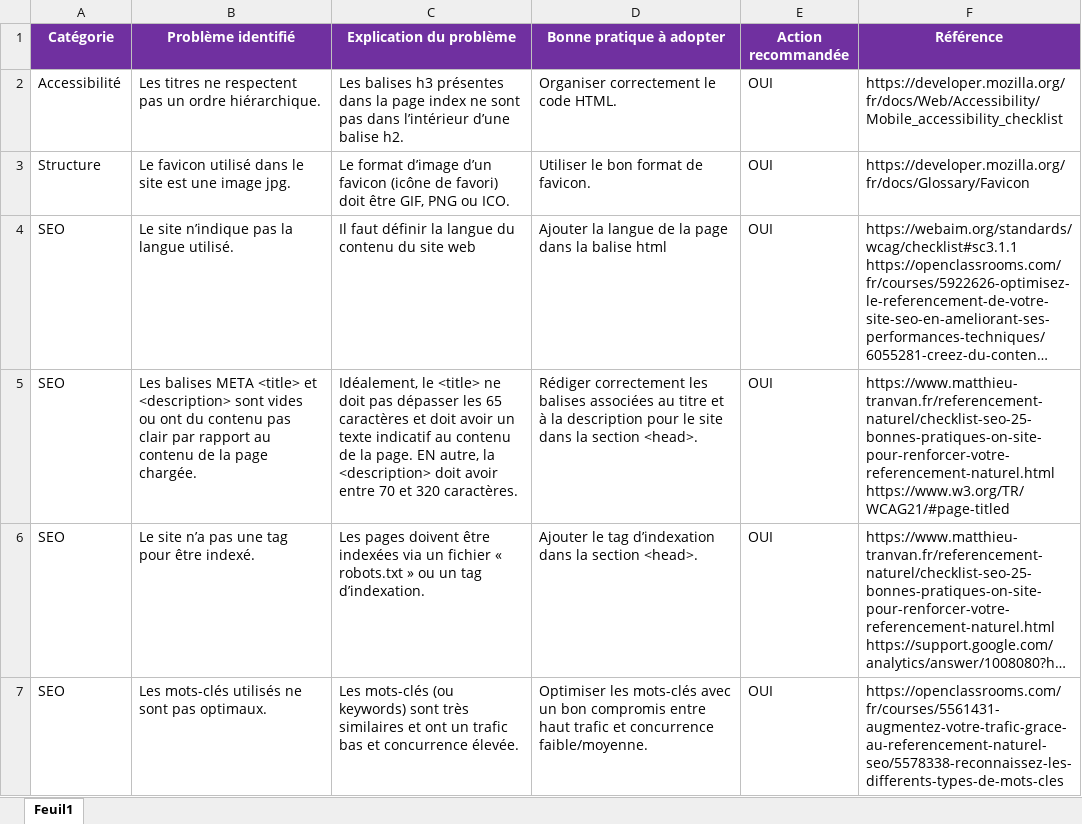
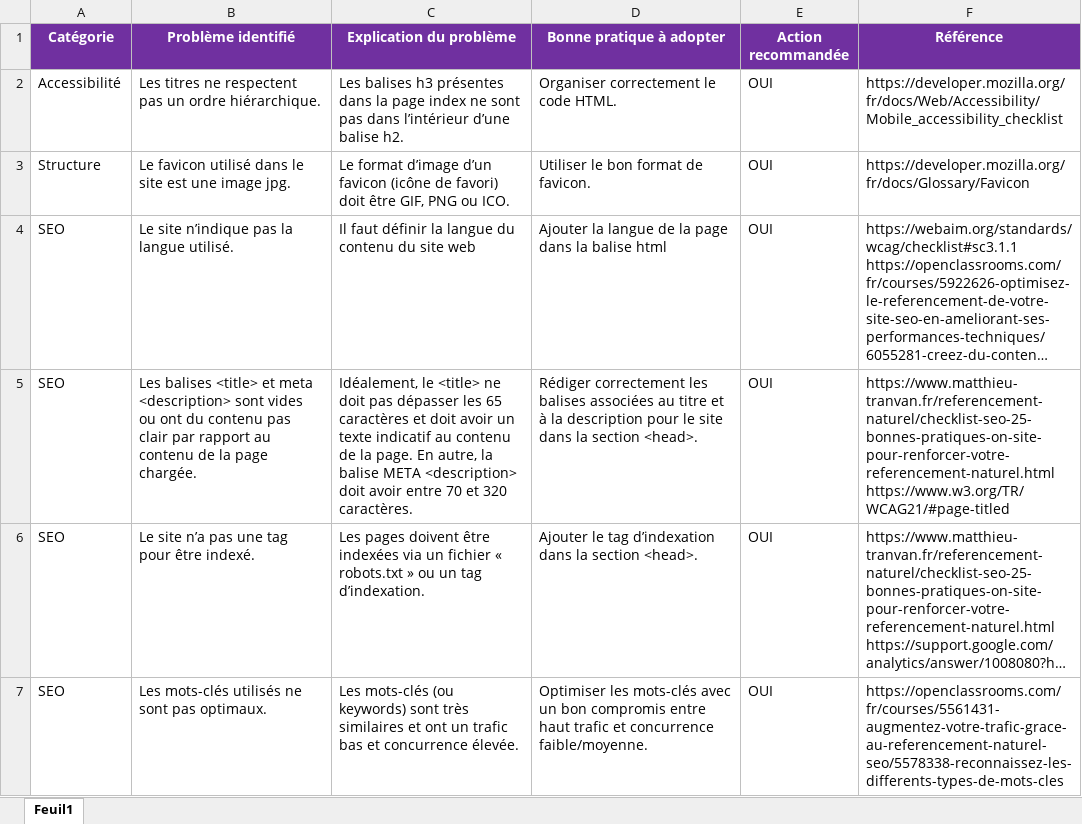
Before and after one commit to AaronMillOro/AaronMillanOropeza_4_14032021, an Excel workbook: audit_ligthouse/0_audit_SEO.xlsx, sheet Feuil1, drawn as a sheet; only a part is shown; long unchanged cells end in …; values as stored, in another font and other column widths than the file's, no borders; the diff names each change by its address in the sheet, - before the commit and + after, or states it on an @@ line.

Commit message:
:art: :mag: Set of coherent tags <title> and <meta name=description> on the site and re order of indentations on head

```diff
--- a/audit_ligthouse/0_audit_SEO.xlsx (sheet Feuil1)
+++ b/audit_ligthouse/0_audit_SEO.xlsx (sheet Feuil1)
-B5 (Problème identifié): Les balises META <title> et <description> sont…
+B5 (Problème identifié): Les balises <title> et meta <description> sont…
-C5 (Explication du problème): …la page. EN autre, la <description> doit…
+C5 (Explication du problème): …la page. En autre, la balise META <description> doit…
```
Also changed, not shown: 2 other files.
